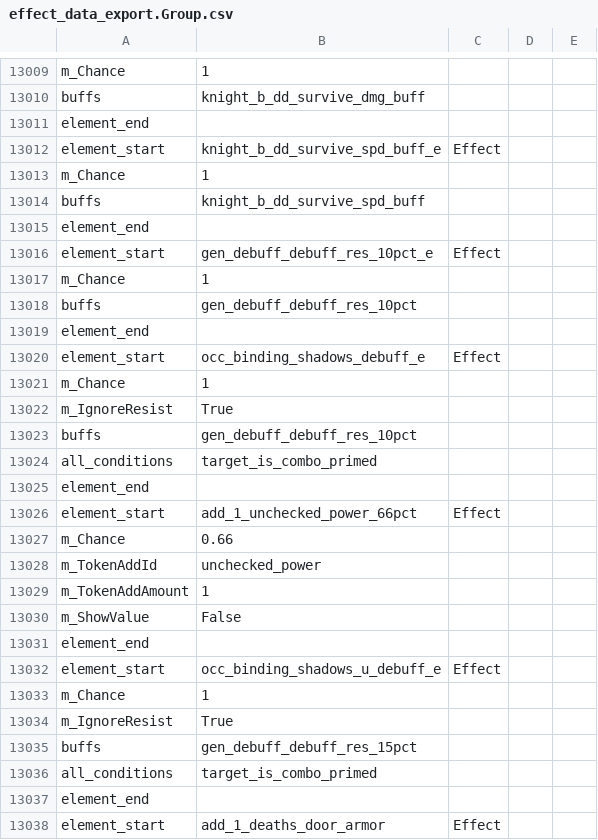
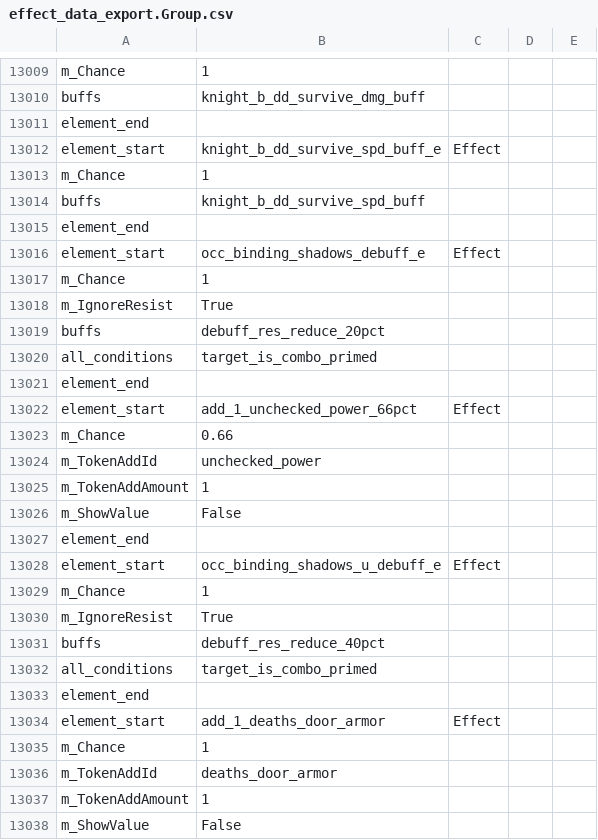
Before and after one commit to woodbrick/darkest-dungeon-2, a CSV file: effect_data_export.Group.csv, drawn as a sheet; only a part is shown, gaps mark what is left out; the shorter side is filled out with more unchanged rows.

```diff
--- a/effect_data_export.Group.csv
+++ b/effect_data_export.Group.csv
@@ -13015,6 +13015,2 @@ buffs,knight_b_dd_survive_spd_buff,
 element_end
-element_start,gen_debuff_debuff_res_10pct_e,Effect
-m_Chance,1,
-buffs,gen_debuff_debuff_res_10pct,
-element_end
 element_start,occ_binding_shadows_debuff_e,Effect
@@ -13022,3 +13018,3 @@ m_Chance,1,
 m_IgnoreResist,True,
-buffs,gen_debuff_debuff_res_10pct,
+buffs,debuff_res_reduce_20pct,
 all_conditions,target_is_combo_primed,
@@ -13034,3 +13030,3 @@ m_Chance,1,
 m_IgnoreResist,True,
-buffs,gen_debuff_debuff_res_15pct,
+buffs,debuff_res_reduce_40pct,
 all_conditions,target_is_combo_primed,
```
Also changed, not shown: buff_data_export.Group.csv, trinkets_data_export.Group.csv.
